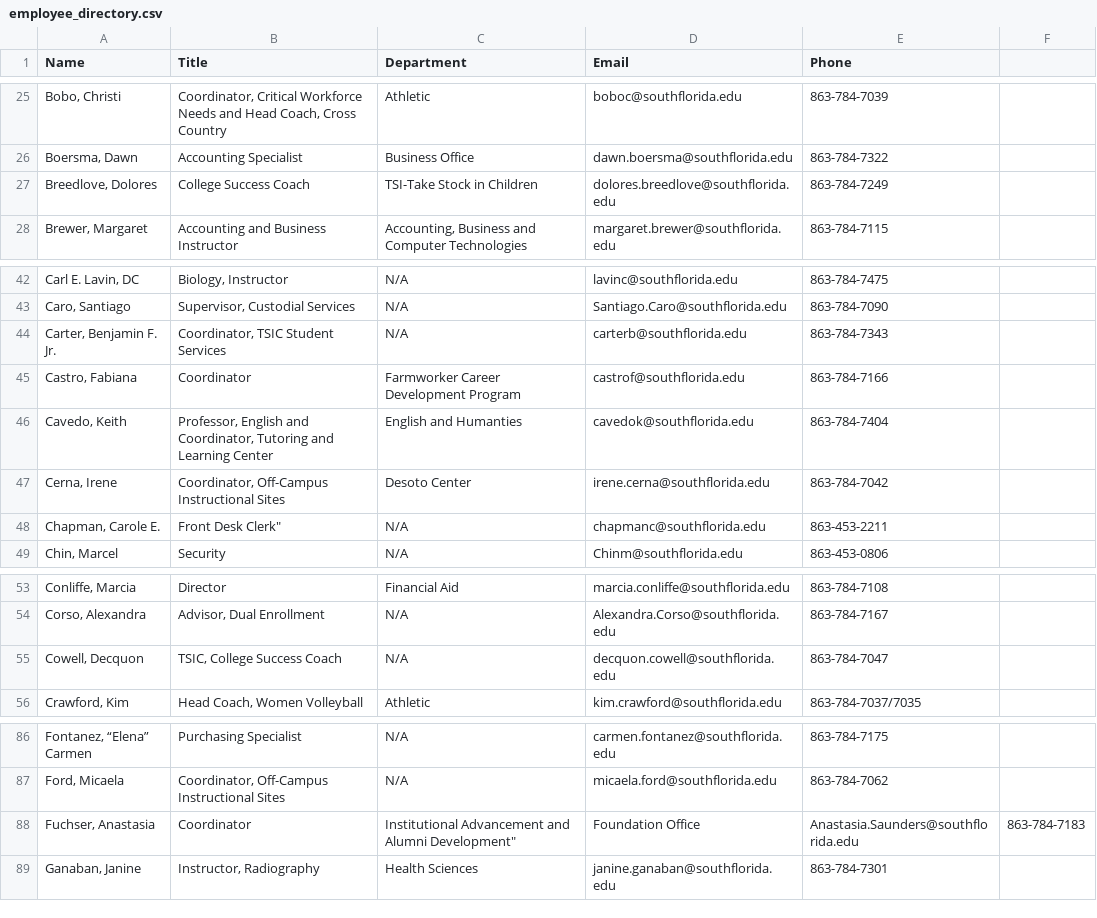
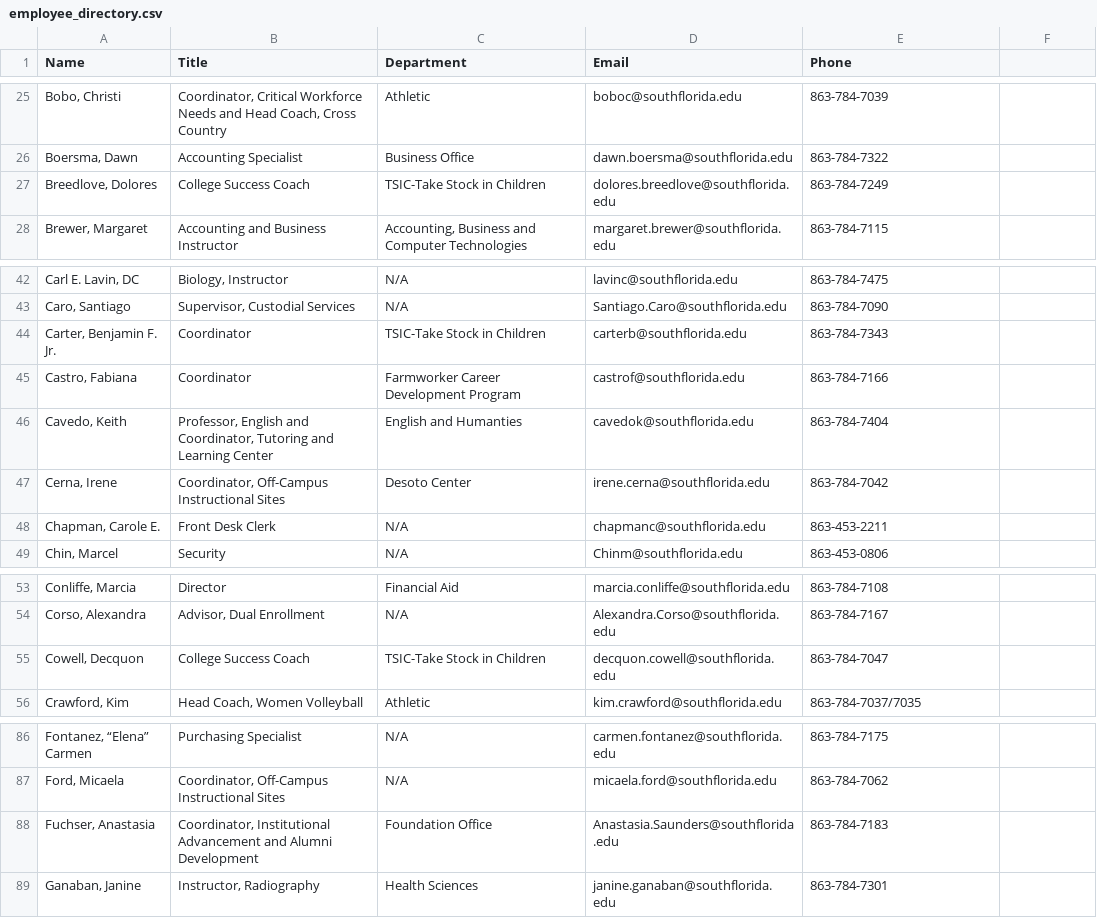
Before and after one commit to South-Florida-State-College/experience-ellucian, a CSV file: employee_directory.csv, drawn as a sheet; only a part is shown, gaps mark what is left out; the diff names each change by its address in the sheet, - before the commit and + after, or states it on an @@ line.

Commit message:
Update employee_directory.csv

```diff
--- a/employee_directory.csv
+++ b/employee_directory.csv
-C27 (Department): TSI-Take Stock in Children
+C27 (Department): TSIC-Take Stock in Children
-B44 (Title): Coordinator, TSIC Student Services
+B44 (Title): Coordinator
-C44 (Department): N/A
+C44 (Department): TSIC-Take Stock in Children
-B48 (Title): Front Desk Clerk"
+B48 (Title): Front Desk Clerk
-B55 (Title): TSIC, College Success Coach
+B55 (Title): College Success Coach
-C55 (Department): N/A
+C55 (Department): TSIC-Take Stock in Children
-B88 (Title): Coordinator
+B88 (Title): Coordinator, Institutional Advancement and Alumni Development
-C88 (Department): Institutional Advancement and Alumni Development"
+C88 (Department): Foundation Office
-D88 (Email): Foundation Office
+D88 (Email): Anastasia.Saunders@southflorida.edu
-E88 (Phone): Anastasia.Saunders@southflorida.edu
+E88 (Phone): 863-784-7183
-F88: 863-784-7183
+F88: (empty)
```
